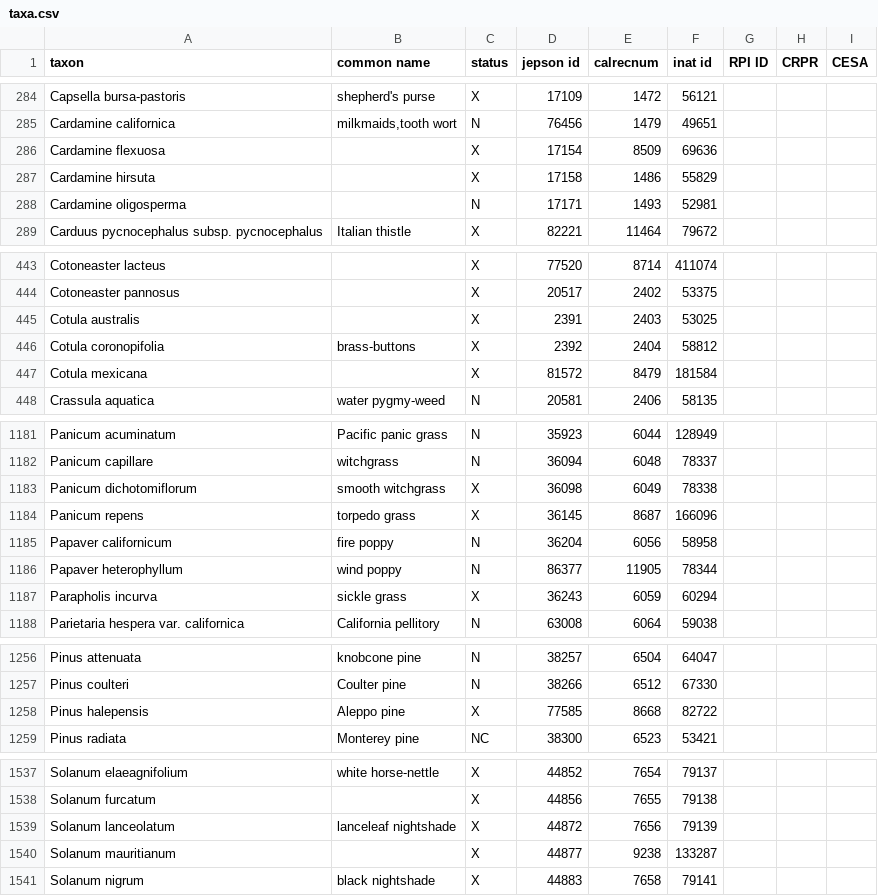
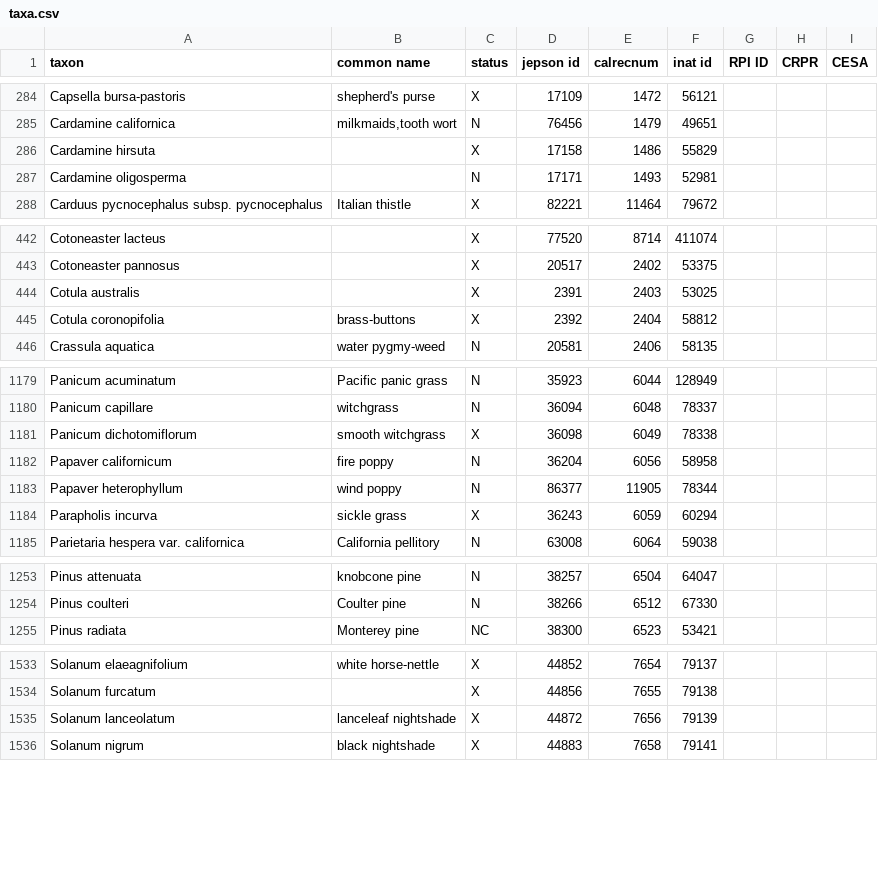
Before and after one commit to ca-plants/ebplants, a CSV file: data/taxa.csv, drawn as a sheet; only a part is shown, gaps mark what is left out; the diff covers the shown part only.

Commit message:
Updates to taxa list.

```diff
--- a/data/taxa.csv
+++ b/data/taxa.csv
@@ -285,3 +285,2 @@ Capsella bursa-pastoris,shepherd's purse,X,17109,1472,56121
 Cardamine californica,"milkmaids,tooth wort",N,76456,1479,49651
-Cardamine flexuosa,,X,17154,8509,69636
 Cardamine hirsuta,,X,17158,1486,55829
@@ -446,3 +445,2 @@ Cotula australis,,X,2391,2403,53025
 Cotula coronopifolia,brass-buttons,X,2392,2404,58812
-Cotula mexicana,,X,81572,8479,181584
 Crassula aquatica,water pygmy-weed,N,20581,2406,58135
@@ -1183,3 +1181,2 @@ Panicum capillare,witchgrass,N,36094,6048,78337
 Panicum dichotomiflorum,smooth witchgrass,X,36098,6049,78338
-Panicum repens,torpedo grass,X,36145,8687,166096
 Papaver californicum,fire poppy,N,36204,6056,58958
@@ -1257,3 +1254,2 @@ Pinus attenuata,knobcone pine,N,38257,6504,64047
 Pinus coulteri,Coulter pine,N,38266,6512,67330
-Pinus halepensis,Aleppo pine,X,77585,8668,82722
 Pinus radiata,Monterey pine,NC,38300,6523,53421
@@ -1539,3 +1535,2 @@ Solanum furcatum,,X,44856,7655,79138
 Solanum lanceolatum,lanceleaf nightshade,X,44872,7656,79139
-Solanum mauritianum,,X,44877,9238,133287
 Solanum nigrum,black nightshade,X,44883,7658,79141
```
Also changed, not shown: 15 edited cells elsewhere in this file, data/synonyms.csv, 2 other files.
